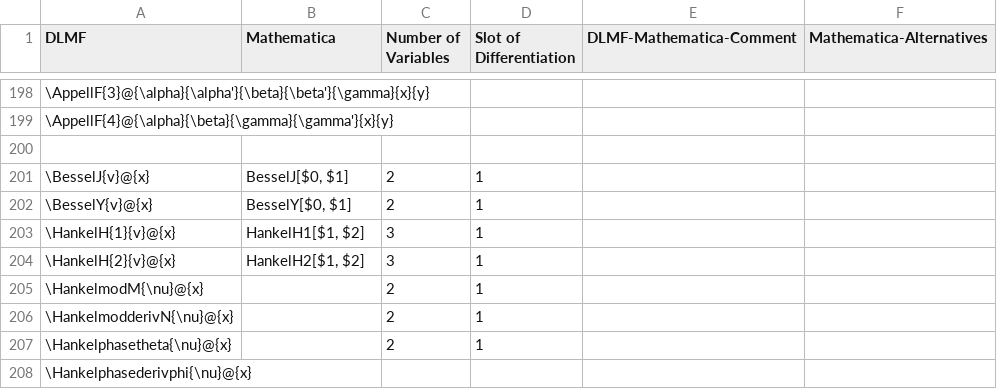
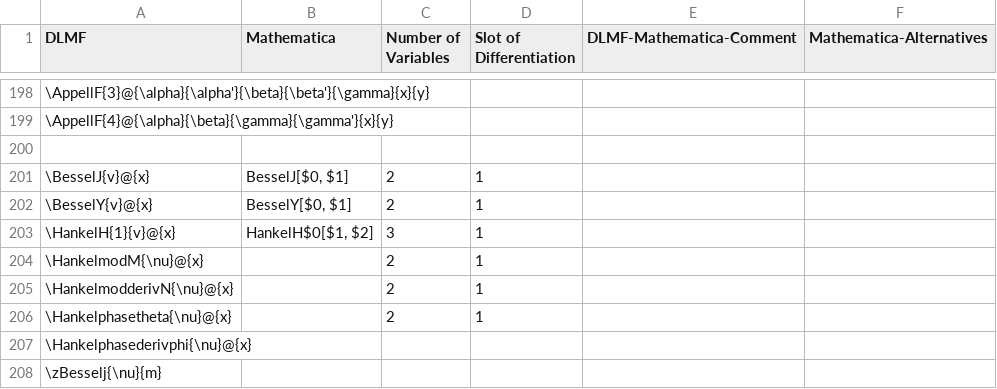
Before and after one commit to gipplab/LaCASt, a CSV file: libs/ReferenceData/CSVTables/DLMF_Mathematica.csv, drawn as a sheet; only a part is shown, gaps mark what is left out; the shorter side is filled out with more unchanged rows; the diff names each change by its address in the sheet, - before the commit and + after, or states it on an @@ line.

```diff
--- a/libs/ReferenceData/CSVTables/DLMF_Mathematica.csv
+++ b/libs/ReferenceData/CSVTables/DLMF_Mathematica.csv
-B203 (Mathematica): HankelH1[$1, $2]
+B203 (Mathematica): HankelH$0[$1, $2]
-row 204: \HankelH{2}{v}@{x} | HankelH2[$1, $2] | 3 | 1
```
Also changed, not shown: libs/ReferenceData/CSVTables/DLMFMacro.csv, libs/ReferenceData/CSVTables/DLMF_Maple.csv, 10 other files.
